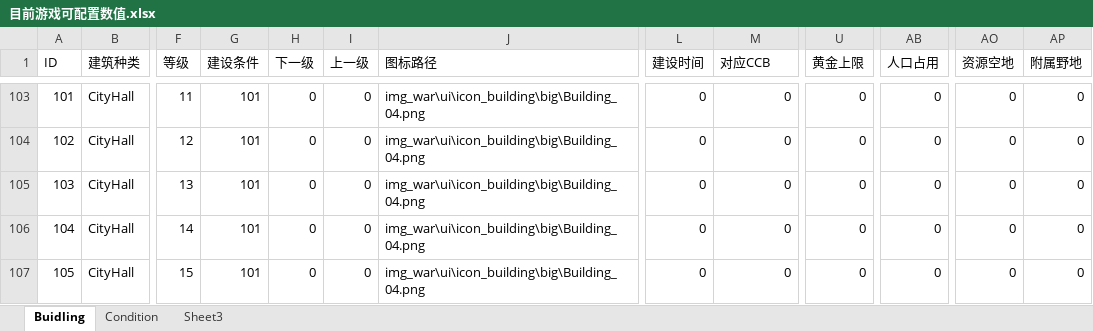
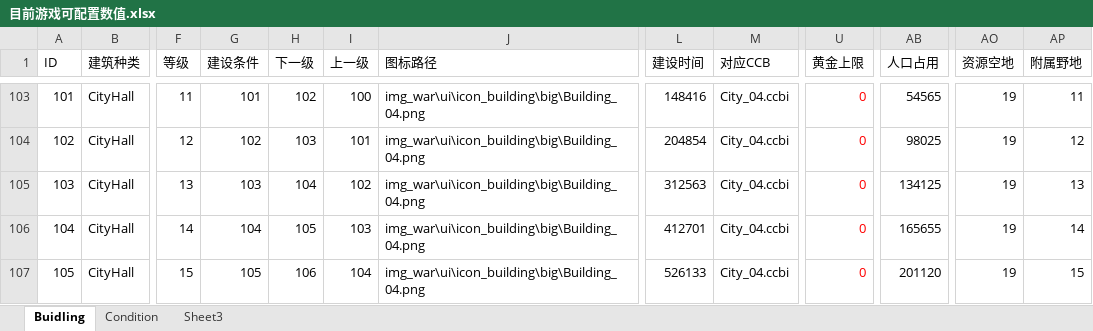
Before and after one commit to chuckeytang/seed_ex, an Excel workbook: 文稿/目前游戏可配置数值.xlsx, sheet Buidling, drawn as a sheet; only a part is shown, gaps mark what is left out; values as stored, in another font and other column widths than the file's, no borders; the diff covers the shown part only; the diff names each change by its address in the sheet, - before the commit and + after, or states it on an @@ line.

```diff
--- a/文稿/目前游戏可配置数值.xlsx (sheet Buidling)
+++ b/文稿/目前游戏可配置数值.xlsx (sheet Buidling)
-H103 (下一级): 0
+H103 (下一级): 102
-I103 (上一级): 0
+I103 (上一级): 100
-L103 (建设时间): 0
+L103 (建设时间): 148416
-M103:M107 (对应CCB): 0
+M103:M107 (对应CCB): City_04.ccbi
-U103:U107 text colour: black
+U103:U107 text colour: #FF0000
-AB103 (人口占用): 0
+AB103 (人口占用): 54565
-AO103:AO107 (资源空地): 0
+AO103:AO107 (资源空地): 19
-AP103 (附属野地): 0
+AP103 (附属野地): 11
-G104 (建设条件): 101
+G104 (建设条件): 102
-H104 (下一级): 0
+H104 (下一级): 103
-I104 (上一级): 0
+I104 (上一级): 101
-L104 (建设时间): 0
+L104 (建设时间): 204854
-AB104 (人口占用): 0
+AB104 (人口占用): 98025
-AP104 (附属野地): 0
+AP104 (附属野地): 12
-G105 (建设条件): 101
+G105 (建设条件): 103
-H105 (下一级): 0
+H105 (下一级): 104
-I105 (上一级): 0
+I105 (上一级): 102
-L105 (建设时间): 0
+L105 (建设时间): 312563
-AB105 (人口占用): 0
+AB105 (人口占用): 134125
-AP105 (附属野地): 0
+AP105 (附属野地): 13
-G106 (建设条件): 101
+G106 (建设条件): 104
-H106 (下一级): 0
+H106 (下一级): 105
-I106 (上一级): 0
+I106 (上一级): 103
-L106 (建设时间): 0
+L106 (建设时间): 412701
-AB106 (人口占用): 0
+AB106 (人口占用): 165655
-AP106 (附属野地): 0
+AP106 (附属野地): 14
-G107 (建设条件): 101
+G107 (建设条件): 105
-H107 (下一级): 0
+H107 (下一级): 106
-I107 (上一级): 0
+I107 (上一级): 104
-L107 (建设时间): 0
+L107 (建设时间): 526133
-AB107 (人口占用): 0
+AB107 (人口占用): 201120
-AP107 (附属野地): 0
+AP107 (附属野地): 15
```
Also changed, not shown: 10 added rows, 90 edited cells and cell formats elsewhere in this sheet, formulas that keep their value, 文稿/水浒数值设计.xlsx.
